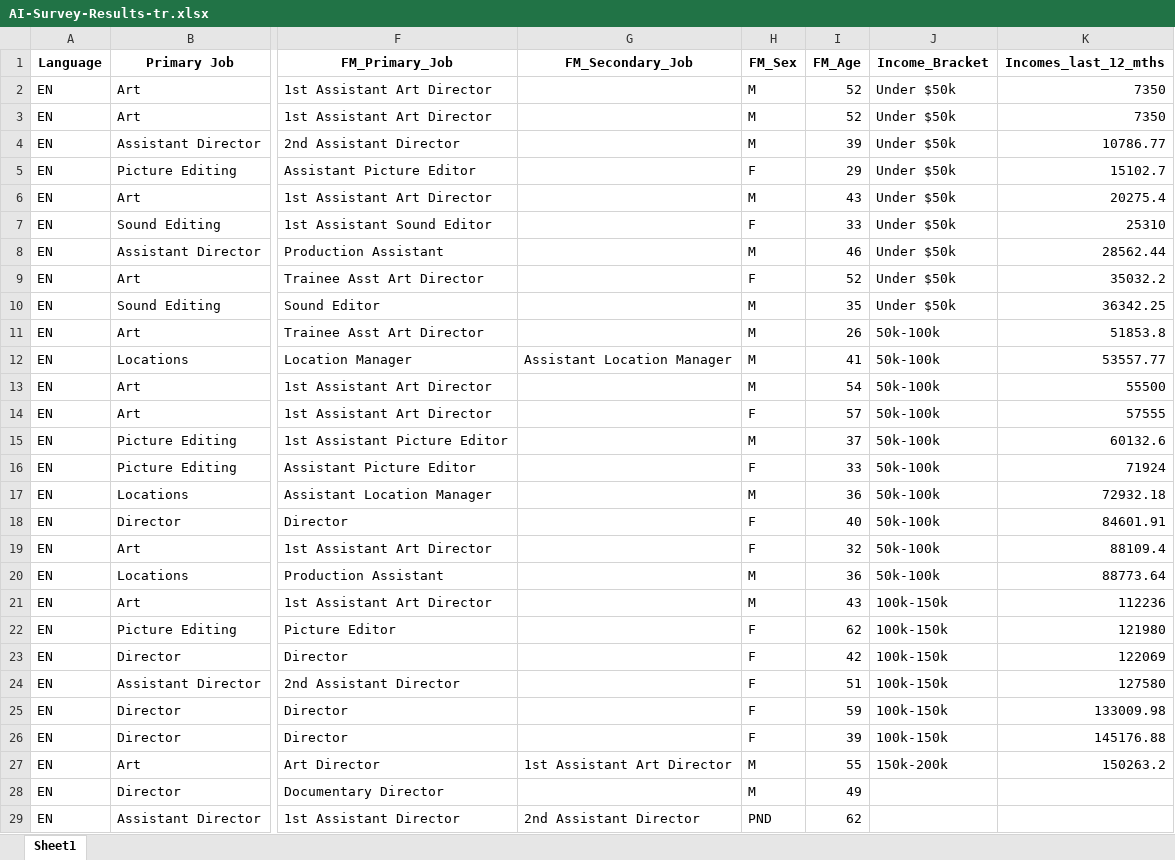
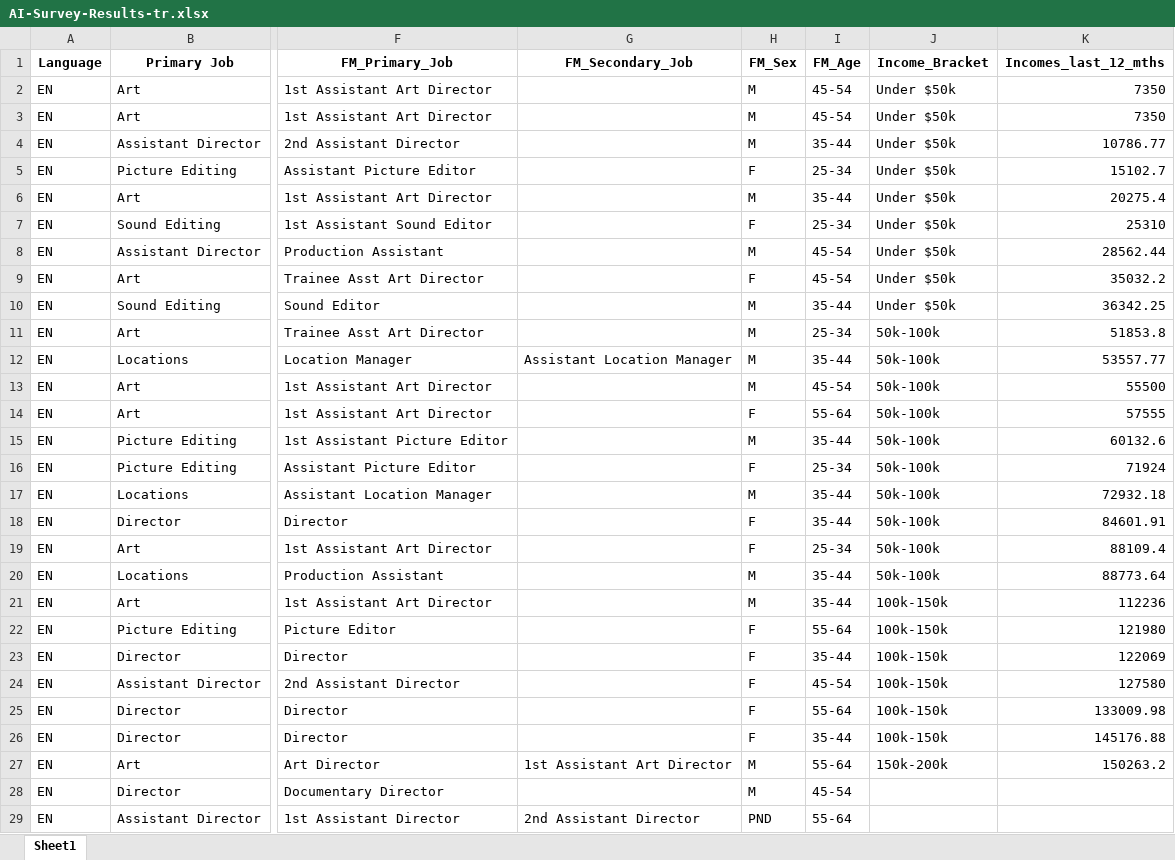
Before and after one commit to Gickmo/survey-explorer, an Excel workbook: data/AI-Survey-Results-tr.xlsx, sheet Sheet1, drawn as a sheet; only a part is shown, gaps mark what is left out; values as stored, in another font and other column widths than the file's, no borders; the diff covers the shown part only; the diff names each change by its address in the sheet, - before the commit and + after, or states it on an @@ line.

```diff
--- a/data/AI-Survey-Results-tr.xlsx (sheet Sheet1)
+++ b/data/AI-Survey-Results-tr.xlsx (sheet Sheet1)
-I2:I3: 52
+I2:I3: 45-54
-I4: 39
+I4: 35-44
-I5: 29
+I5: 25-34
-I6: 43
+I6: 35-44
-I7: 33
+I7: 25-34
-I8: 46
+I8: 45-54
-I9: 52
+I9: 45-54
-I10: 35
+I10: 35-44
-I11: 26
+I11: 25-34
-I12: 41
+I12: 35-44
-I13: 54
+I13: 45-54
-I14: 57
+I14: 55-64
-I15: 37
+I15: 35-44
-I16: 33
+I16: 25-34
-I17: 36
+I17: 35-44
-I18: 40
+I18: 35-44
-I19: 32
+I19: 25-34
-I20: 36
+I20: 35-44
-I21: 43
+I21: 35-44
-I22: 62
+I22: 55-64
-I23: 42
+I23: 35-44
-I24: 51
+I24: 45-54
-I25: 59
+I25: 55-64
-I26: 39
+I26: 35-44
-I27: 55
+I27: 55-64
-I28: 49
+I28: 45-54
-I29: 62
+I29: 55-64
```
Also changed, not shown: 428 edited cells elsewhere in this sheet, data/AI-Survey-Results-tr-Tools-Tasks-Complete.xlsx, 1 other file.
